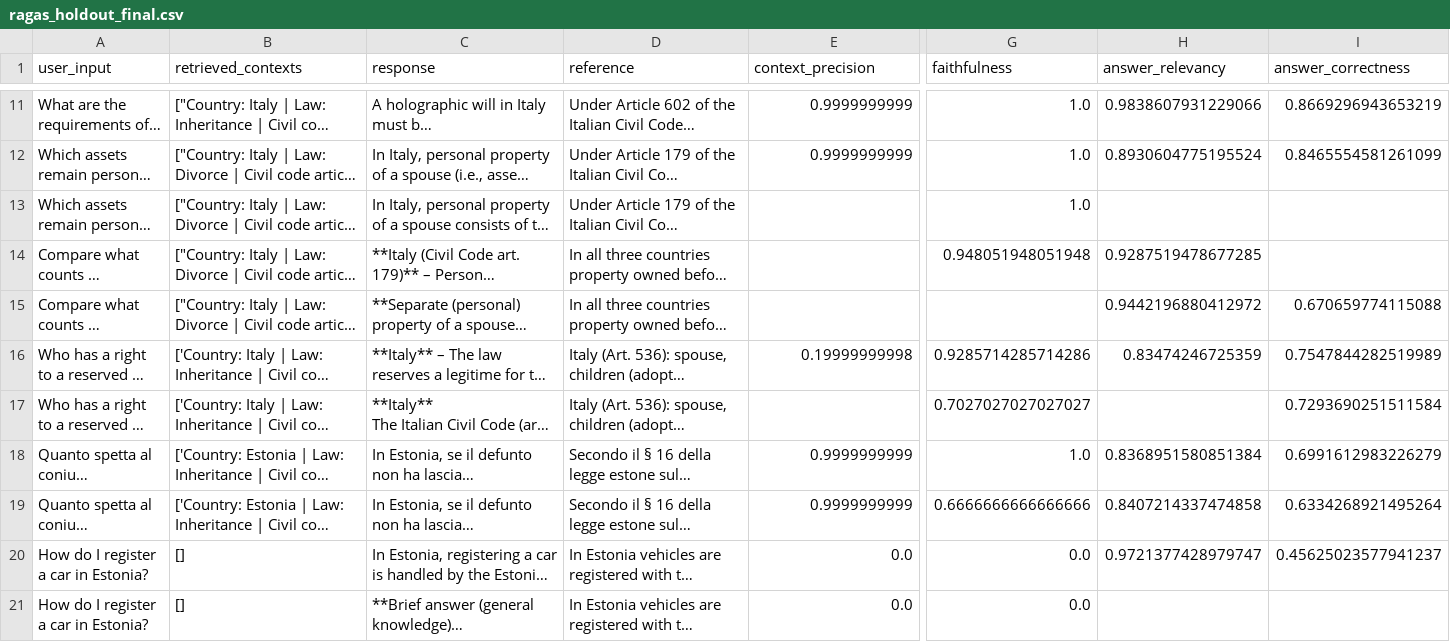
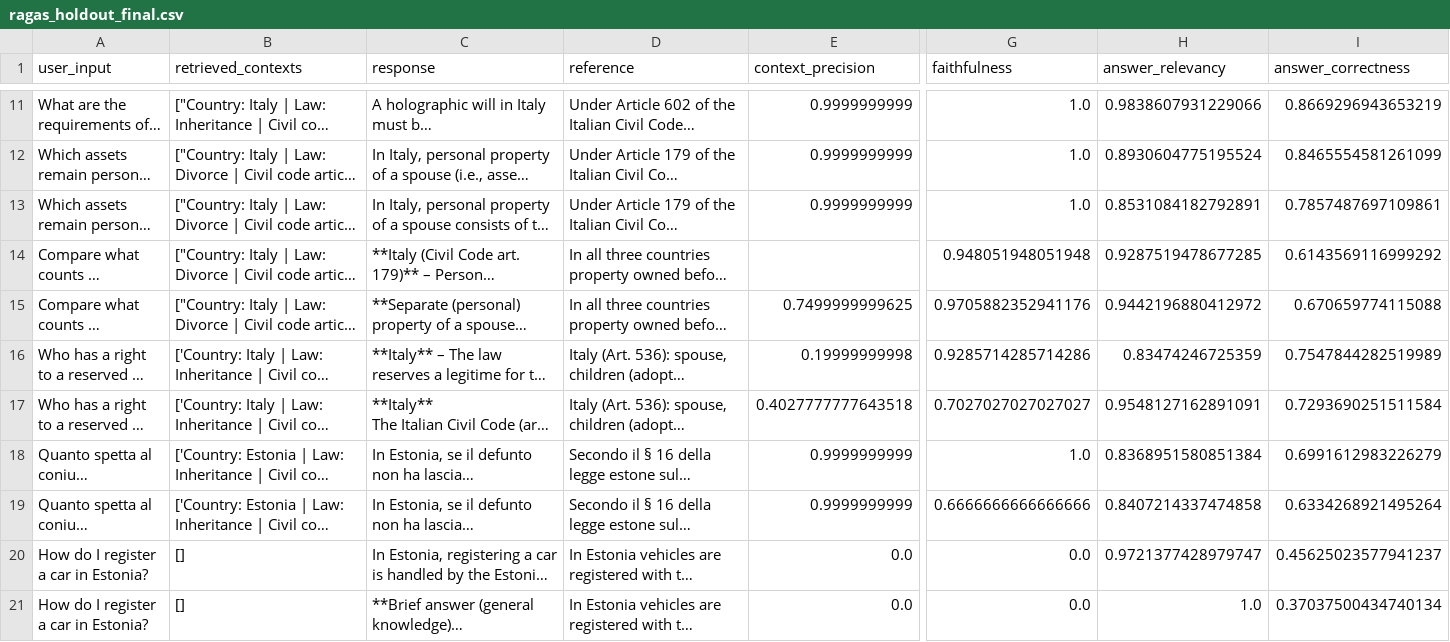
Before and after one commit to LucaPesacane/legal-rag, a CSV file: eval/results/ragas_holdout_final.csv, drawn as a sheet; only a part is shown, gaps mark what is left out; long unchanged cells end in …; the diff names each change by its address in the sheet, - before the commit and + after, or states it on an @@ line.

Commit message:
Holdout: empty RAGAS cells recomputed

```diff
--- a/eval/results/ragas_holdout_final.csv
+++ b/eval/results/ragas_holdout_final.csv
-E13 (context_precision): (empty)
+E13 (context_precision): 0.9999999999
-H13 (answer_relevancy): (empty)
+H13 (answer_relevancy): 0.8531084182792891
-I13 (answer_correctness): (empty)
+I13 (answer_correctness): 0.7857487697109861
-I14 (answer_correctness): (empty)
+I14 (answer_correctness): 0.6143569116999292
-E15 (context_precision): (empty)
+E15 (context_precision): 0.7499999999625
-G15 (faithfulness): (empty)
+G15 (faithfulness): 0.9705882352941176
-E17 (context_precision): (empty)
+E17 (context_precision): 0.4027777777643518
-H17 (answer_relevancy): (empty)
+H17 (answer_relevancy): 0.9548127162891091
-H21 (answer_relevancy): (empty)
+H21 (answer_relevancy): 1.0
-I21 (answer_correctness): (empty)
+I21 (answer_correctness): 0.37037500434740134
```
Also changed, not shown: 3 other files.
